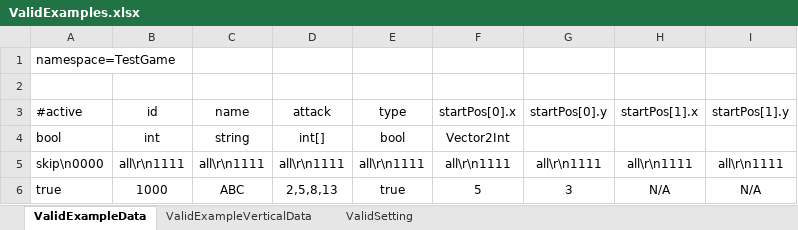
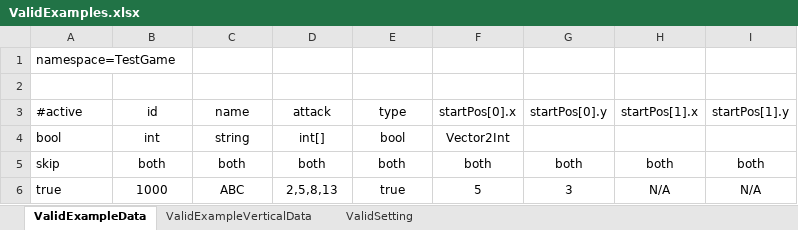
Before and after one commit to PhysaliaStudio/ExcelDataExporter, an Excel workbook: GameData/ValidExamples.xlsx, sheet ValidExampleData, drawn as a sheet; values as stored, in another font and other column widths than the file's, no borders; removed rows and columns are numbered as before the commit, all else as after; the diff names each change by its address in the sheet, - before the commit and + after, or states it on an @@ line.

```diff
--- a/GameData/ValidExamples.xlsx (sheet ValidExampleData)
+++ b/GameData/ValidExamples.xlsx (sheet ValidExampleData)
-row 5: skip\n0000 | all\r\n1111 | all\r\n1111 | all\r\n1111 | all\r\n1111 | all\r\n1111 | all\r\n1111 | all\r\n1111 | all\r\n1111
+row 5: skip | both | both | both | both | both | both | both | both
```
Also changed, not shown: sheet ValidExampleVerticalData, GameData/EnemyData.xlsx.
